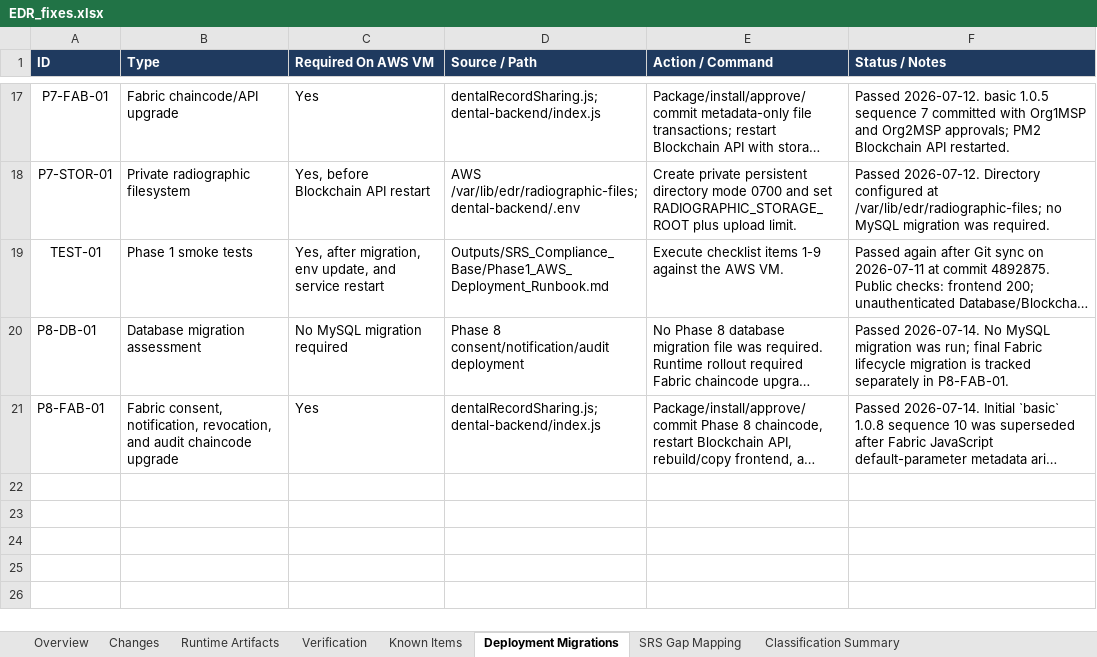
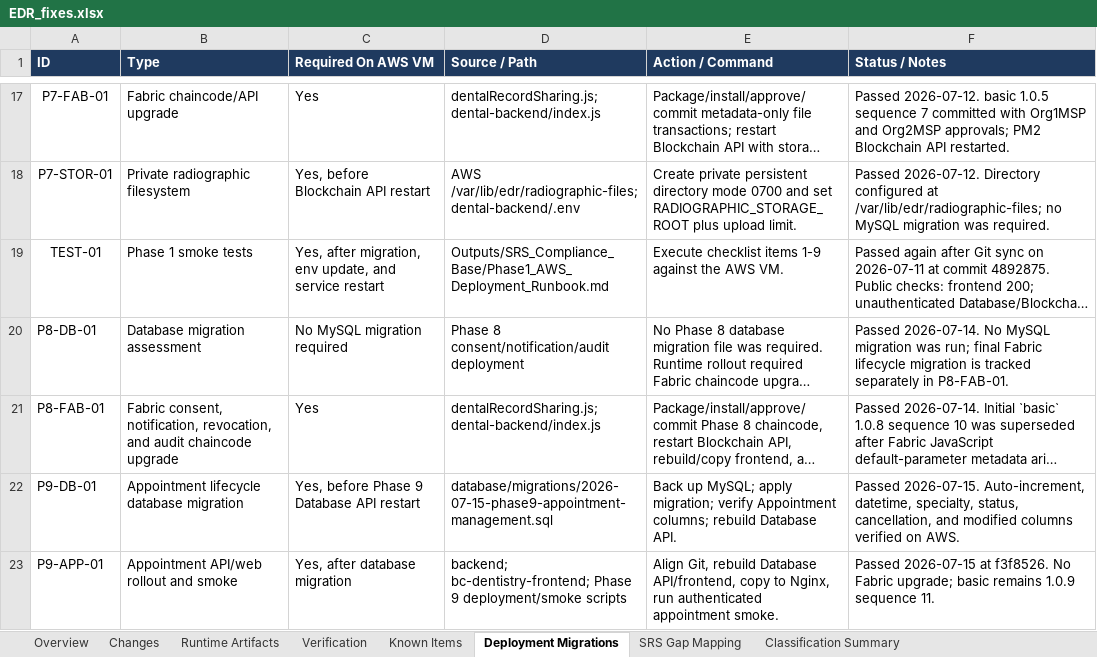
Before and after one commit to dij0o/EDR, an Excel workbook: outputs/EDR_fixes.xlsx, sheet Deployment Migrations, drawn as a sheet; only a part is shown, gaps mark what is left out; long unchanged cells end in …; values as stored, in another font and other column widths than the file's, no borders; the diff names each change by its address in the sheet, - before the commit and + after, or states it on an @@ line.

Commit message:
Record Phase 9 deployment evidence

```diff
--- a/outputs/EDR_fixes.xlsx (sheet Deployment Migrations)
+++ b/outputs/EDR_fixes.xlsx (sheet Deployment Migrations)
+row 22: P9-DB-01 | Appointment lifecycle database migration | Yes, before Phase 9 Database API restart | database/migrations/2026-07-15-phase9-appointment-management.sql | Back up MySQL; apply migration; verify Appointment columns; rebuild Database API. | Passed 2026-07-15. Auto-increment, datetime, specialty, status, cancellation, and modified columns verified on AWS.
+row 23: P9-APP-01 | Appointment API/web rollout and smoke | Yes, after database migration | backend; bc-dentistry-frontend; Phase 9 deployment/smoke scripts | Align Git, rebuild Database API/frontend, copy to Nginx, run authenticated appointment smoke. | Passed 2026-07-15 at f3f8526. No Fabric upgrade; basic remains 1.0.9 sequence 11.
```
Also changed, not shown: sheet Changes, sheet Classification Summary, sheet Runtime Artifacts, sheet Verification, sheet Overview, sheet SRS Gap Mapping, 1 more sheet, charts or pictures, 6 other files.
